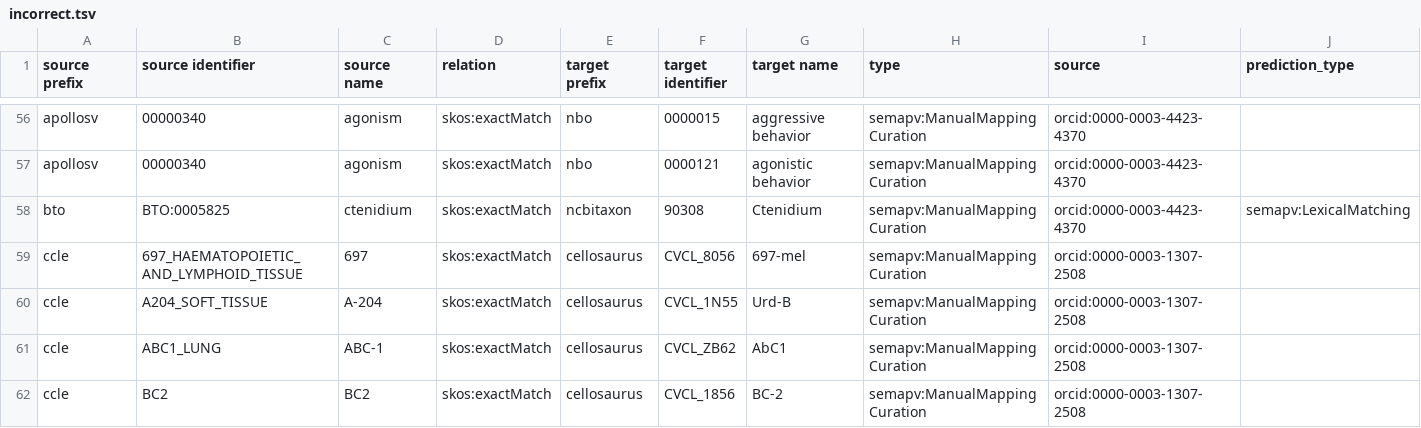
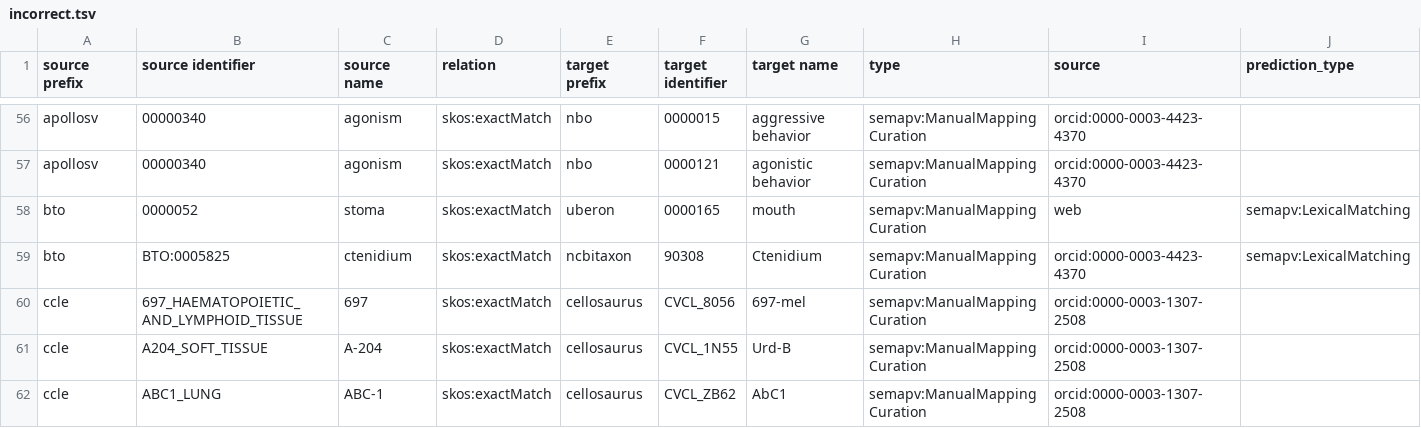
Before and after one commit to biopragmatics/biomappings, a TSV file: src/biomappings/resources/incorrect.tsv, drawn as a sheet; only a part is shown, gaps mark what is left out; the shorter side is filled out with more unchanged rows; rows hold the shown columns only; the diff names each change by its address in the sheet, - before the commit and + after, or states it on an @@ line.

```diff
--- a/src/biomappings/resources/incorrect.tsv
+++ b/src/biomappings/resources/incorrect.tsv
+row 58: bto | 0000052 | stoma | skos:exactMatch | uberon | 0000165 | mouth | semapv:ManualMappingCuration | web | semapv:LexicalMatching
```
Also changed, not shown: src/biomappings/resources/unsure.tsv, 1 other file.
